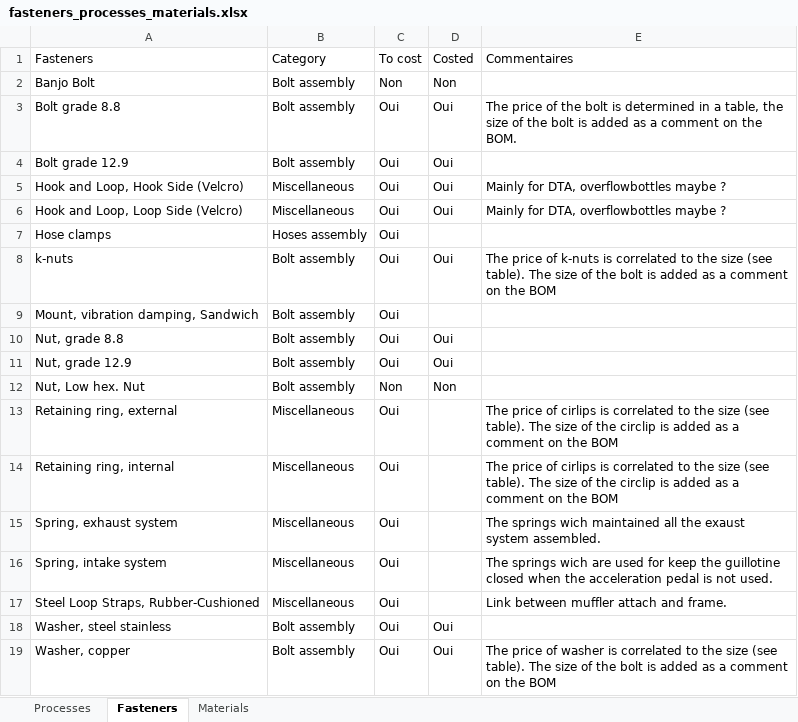
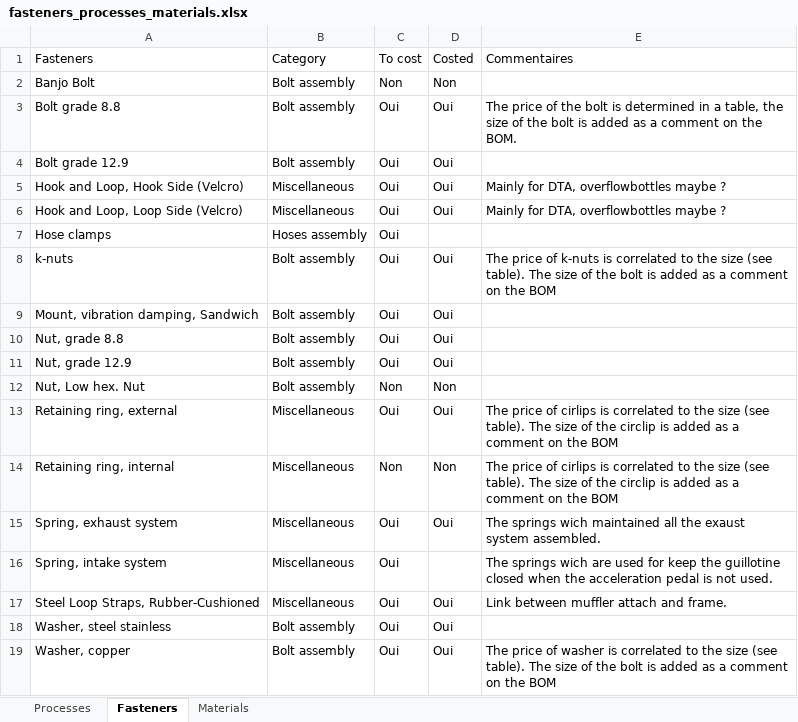
Before and after one commit to EOSCogniton/STUF2019, an Excel workbook: CR - Cost Report/CBOM/fasteners_processes_materials.xlsx, sheet Fasteners, drawn as a sheet; values as stored, in another font and other column widths than the file's, no borders; conditional formats not drawn; the diff names each change by its address in the sheet, - before the commit and + after, or states it on an @@ line.

```diff
--- a/CR - Cost Report/CBOM/fasteners_processes_materials.xlsx (sheet Fasteners)
+++ b/CR - Cost Report/CBOM/fasteners_processes_materials.xlsx (sheet Fasteners)
-D9 (Costed): (empty)
+D9 (Costed): Oui
-D13 (Costed): (empty)
+D13 (Costed): Oui
-C14 (To cost): Oui
+C14 (To cost): Non
-D14 (Costed): (empty)
+D14 (Costed): Non
-D15 (Costed): (empty)
+D15 (Costed): Oui
-D17 (Costed): (empty)
+D17 (Costed): Oui
```
Also changed, not shown: CR - Cost Report/CBOM/Fastener_cost.xlsx.
